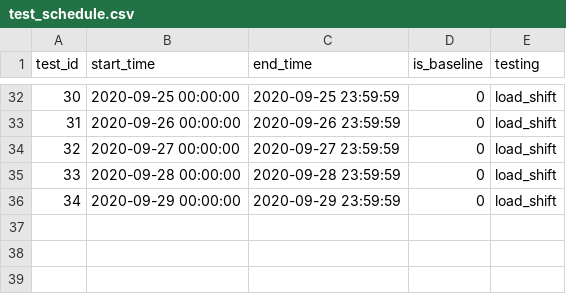
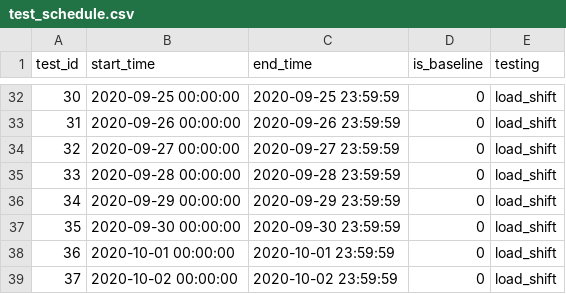
Before and after one commit to LBNL-ETA/SolarPlus-Optimizer, a CSV file: controller/test_schedule.csv, drawn as a sheet; only a part is shown, gaps mark what is left out; the diff names each change by its address in the sheet, - before the commit and + after, or states it on an @@ line.

Commit message:
updating test

```diff
--- a/controller/test_schedule.csv
+++ b/controller/test_schedule.csv
+row 37: 35 | 2020-09-30 00:00:00 | 2020-09-30 23:59:59 | 0 | load_shift
+row 38: 36 | 2020-10-01 00:00:00 | 2020-10-01 23:59:59 | 0 | load_shift
+row 39: 37 | 2020-10-02 00:00:00 | 2020-10-02 23:59:59 | 0 | load_shift
```
